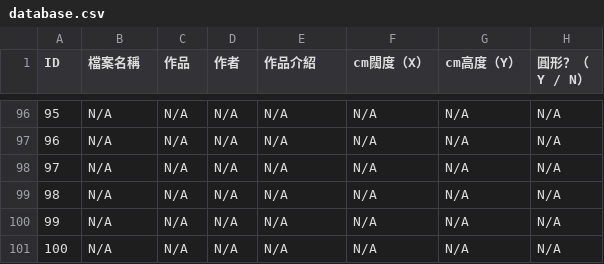
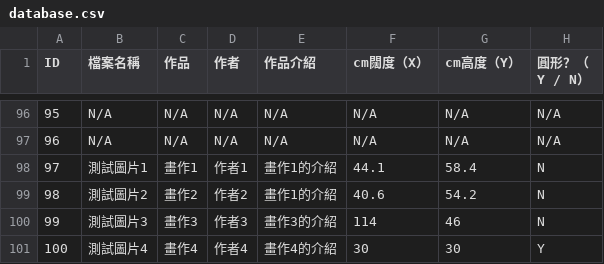
Before and after one commit to Zlui/TSKVGSS-Art-Gallery, a CSV file: database.csv, drawn as a sheet; only a part is shown, gaps mark what is left out; the diff covers the shown part only.

```diff
--- a/database.csv
+++ b/database.csv
@@ -97,5 +97,5 @@ ID,檔案名稱,作品,作者,作品介紹,cm闊度（X）,cm高度（Y）,圓
 96,N/A,N/A,N/A,N/A,N/A,N/A,N/A
-97,N/A,N/A,N/A,N/A,N/A,N/A,N/A
-98,N/A,N/A,N/A,N/A,N/A,N/A,N/A
-99,N/A,N/A,N/A,N/A,N/A,N/A,N/A
-100,N/A,N/A,N/A,N/A,N/A,N/A,N/A
+97,測試圖片1,畫作1,作者1,畫作1的介紹,44.1,58.4,N
+98,測試圖片2,畫作2,作者2,畫作1的介紹,40.6,54.2,N
+99,測試圖片3,畫作3,作者3,畫作3的介紹,114,46,N
+100,測試圖片4,畫作4,作者4,畫作4的介紹,30,30,Y
```
Also changed, not shown: 29 edited cells elsewhere in this file.
